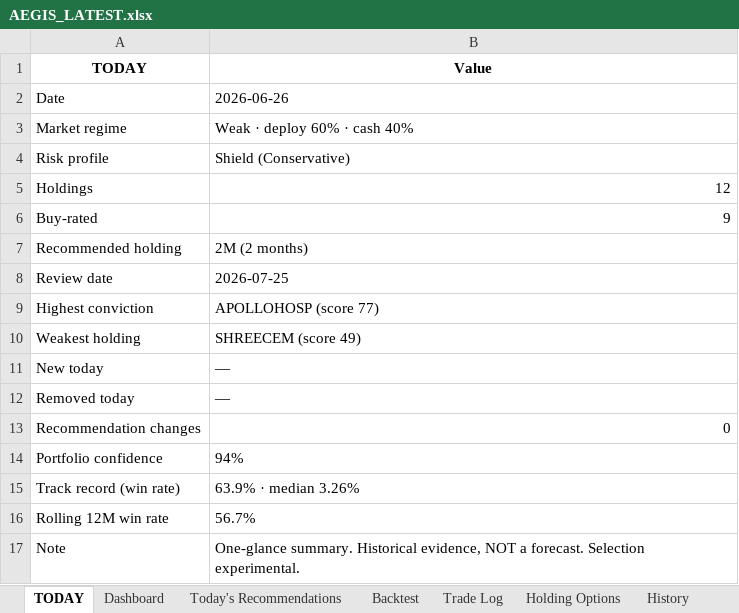
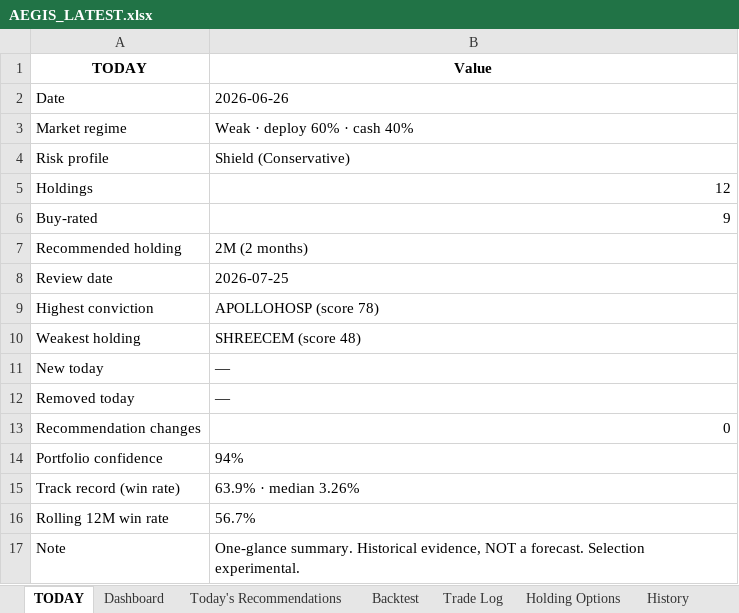
Before and after one commit to gujja330/NexaQuant, an Excel workbook: reports/AEGIS_LATEST.xlsx, sheet TODAY, drawn as a sheet; values as stored, in another font and other column widths than the file's, no borders; the diff names each change by its address in the sheet, - before the commit and + after, or states it on an @@ line.

```diff
--- a/reports/AEGIS_LATEST.xlsx (sheet TODAY)
+++ b/reports/AEGIS_LATEST.xlsx (sheet TODAY)
-B9 (Value): APOLLOHOSP (score 77)
+B9 (Value): APOLLOHOSP (score 78)
-B10 (Value): SHREECEM (score 49)
+B10 (Value): SHREECEM (score 48)
```
Also changed, not shown: sheet Today's Recommendations, 2 other files.
